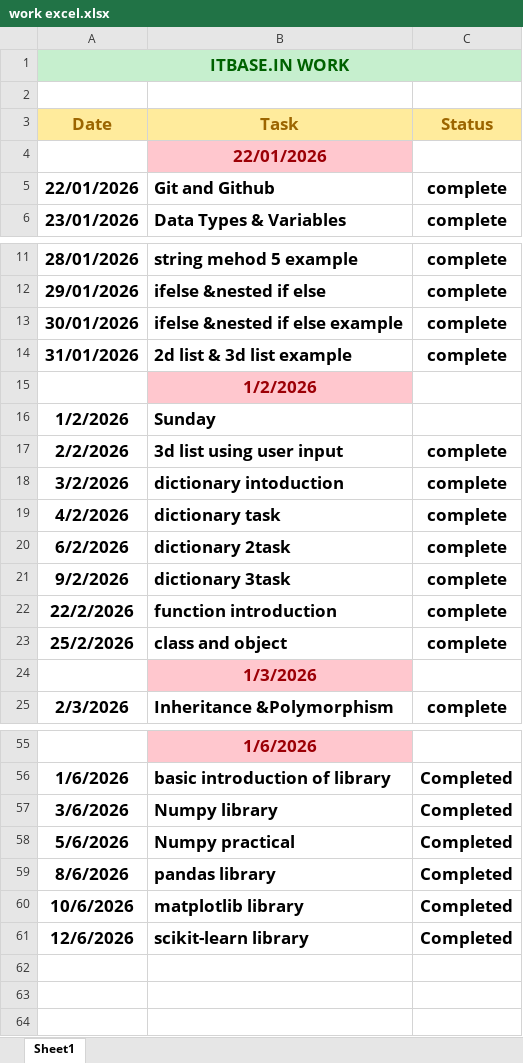
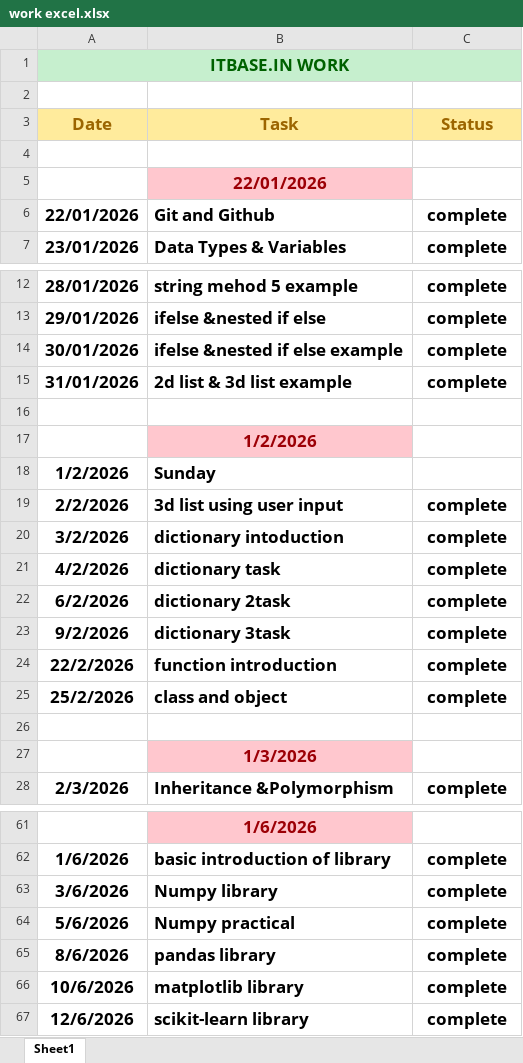
Before and after one commit to harshilsorathiya2311/itbasein_program, an Excel workbook: work excel.xlsx, sheet Sheet1, drawn as a sheet; only a part is shown, gaps mark what is left out; values as stored, in another font and other column widths than the file's, no borders; addresses are those after the commit; the diff covers the shown part only; the diff names each change by its address in the sheet, - before the commit and + after, or states it on an @@ line.

```diff
--- a/work excel.xlsx (sheet Sheet1)
+++ b/work excel.xlsx (sheet Sheet1)
+row 4: (empty)
+row 16: (empty)
+row 26: (empty)
-C62:C67 (Status): Completed
+C62:C67 (Status): complete
```
Also changed, not shown: 3 added rows and 18 edited cells elsewhere in this sheet.
